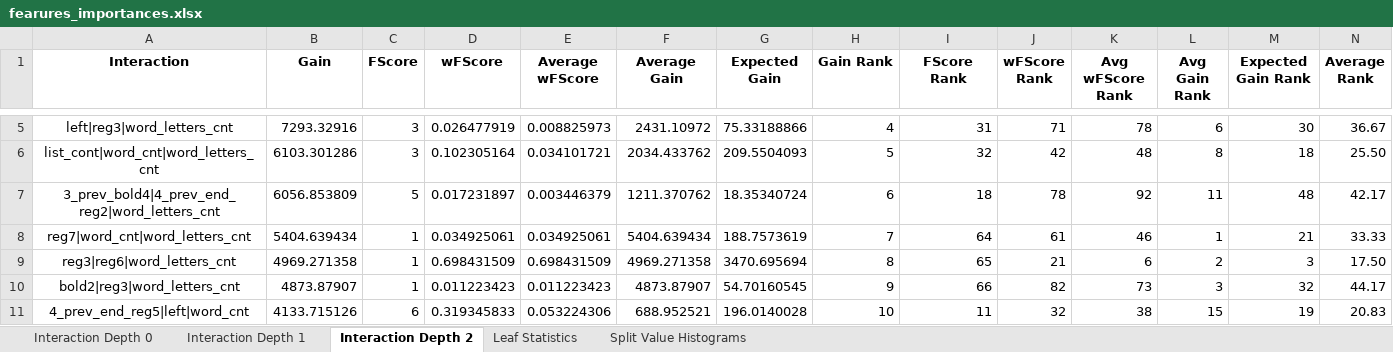
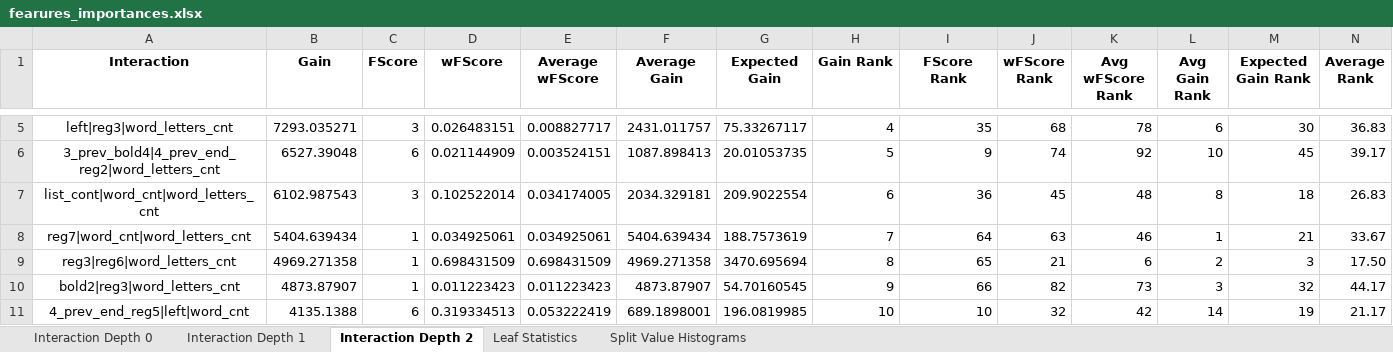
Before and after one commit to NastyBoget/document_structure_extraction, an Excel workbook: fearures_importances.xlsx, sheet Interaction Depth 2, drawn as a sheet; only a part is shown, gaps mark what is left out; values as stored, in another font and other column widths than the file's, no borders; removed rows and columns are numbered as before the commit, all else as after; rows hold the shown columns only; the diff covers the shown part only; the diff names each change by its address in the sheet, - before the commit and + after, or states it on an @@ line.

Commit message:
delete average of prev next lines 0.9110528794869416

```diff
--- a/fearures_importances.xlsx (sheet Interaction Depth 2)
+++ b/fearures_importances.xlsx (sheet Interaction Depth 2)
-B5 (Gain): 7293.32916
+B5 (Gain): 7293.035271
-D5 (wFScore): 0.026477919
+D5 (wFScore): 0.026483151
-E5 (Average wFScore): 0.008825973
+E5 (Average wFScore): 0.008827717
-F5 (Average Gain): 2431.10972
+F5 (Average Gain): 2431.011757
-G5 (Expected Gain): 75.33188866
+G5 (Expected Gain): 75.33267117
-I5 (FScore Rank): 31
+I5 (FScore Rank): 35
-J5 (wFScore Rank): 71
+J5 (wFScore Rank): 68
-N5 (Average Rank): 36.67
+N5 (Average Rank): 36.83
+row 6: 3_prev_bold4|4_prev_end_reg2|word_letters_cnt | 6527.39048 | 6 | 0.021144909 | 0.003524151 | 1087.898413 | 20.01053735 | 5 | 9 | 74 | 92 | 10 | 45 | 39.17
-B7 (Gain): 6103.301286
+B7 (Gain): 6102.987543
-D7 (wFScore): 0.102305164
+D7 (wFScore): 0.102522014
-E7 (Average wFScore): 0.034101721
+E7 (Average wFScore): 0.034174005
-F7 (Average Gain): 2034.433762
+F7 (Average Gain): 2034.329181
-G7 (Expected Gain): 209.5504093
+G7 (Expected Gain): 209.9022554
-H7 (Gain Rank): 5
+H7 (Gain Rank): 6
-I7 (FScore Rank): 32
+I7 (FScore Rank): 36
-J7 (wFScore Rank): 42
+J7 (wFScore Rank): 45
-N7 (Average Rank): 25.50
+N7 (Average Rank): 26.83
-row 7: 3_prev_bold4|4_prev_end_reg2|word_letters_cnt | 6056.853809 | 5 | 0.017231897 | 0.003446379 | 1211.370762 | 18.35340724 | 6 | 18 | 78 | 92 | 11 | 48 | 42.17
-J8 (wFScore Rank): 61
+J8 (wFScore Rank): 63
-N8 (Average Rank): 33.33
+N8 (Average Rank): 33.67
-B11 (Gain): 4133.715126
+B11 (Gain): 4135.1388
-D11 (wFScore): 0.319345833
+D11 (wFScore): 0.319334513
-E11 (Average wFScore): 0.053224306
+E11 (Average wFScore): 0.053222419
-F11 (Average Gain): 688.952521
+F11 (Average Gain): 689.1898001
-G11 (Expected Gain): 196.0140028
+G11 (Expected Gain): 196.0819985
-I11 (FScore Rank): 11
+I11 (FScore Rank): 10
-K11 (Avg wFScore Rank): 38
+K11 (Avg wFScore Rank): 42
-L11 (Avg Gain Rank): 15
+L11 (Avg Gain Rank): 14
-N11 (Average Rank): 20.83
+N11 (Average Rank): 21.17
```
Also changed, not shown: 41 added rows, 41 removed rows and 483 edited cells elsewhere in this sheet, sheet Interaction Depth 0, sheet Interaction Depth 1, sheet Split Value Histograms, sheet Leaf Statistics, 16 other files.
